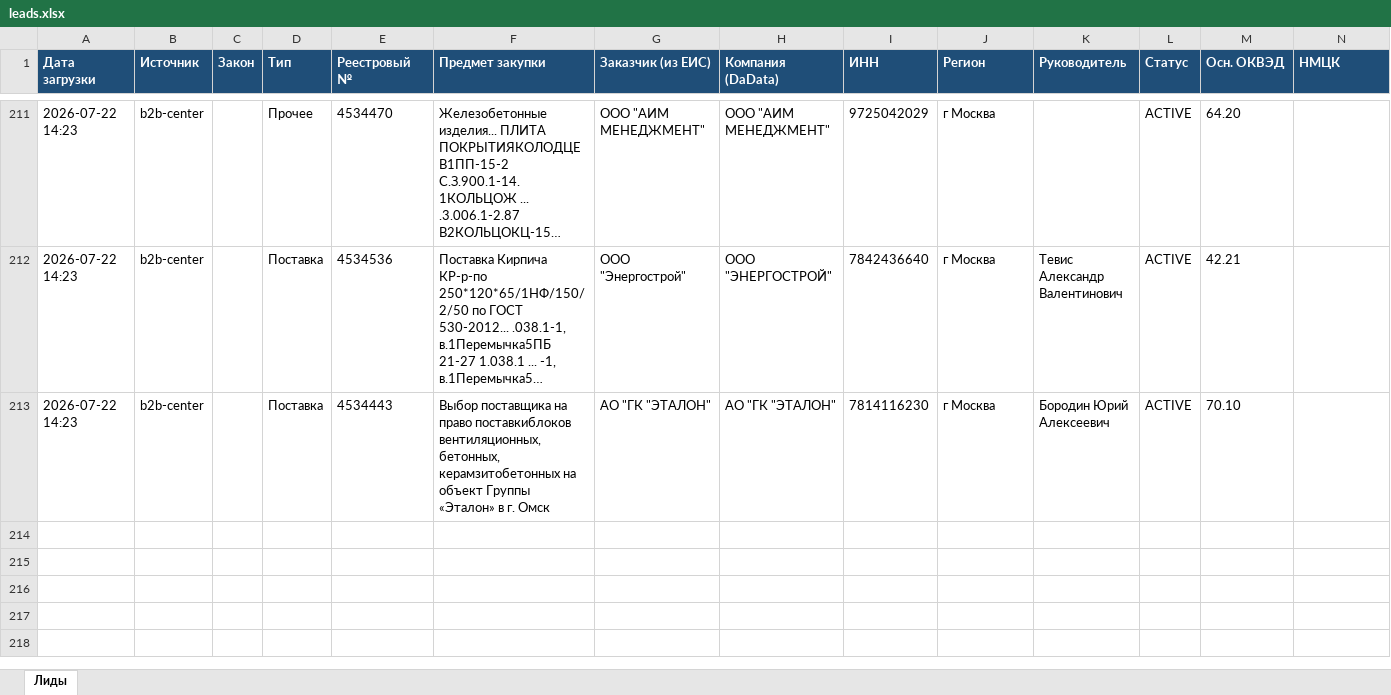
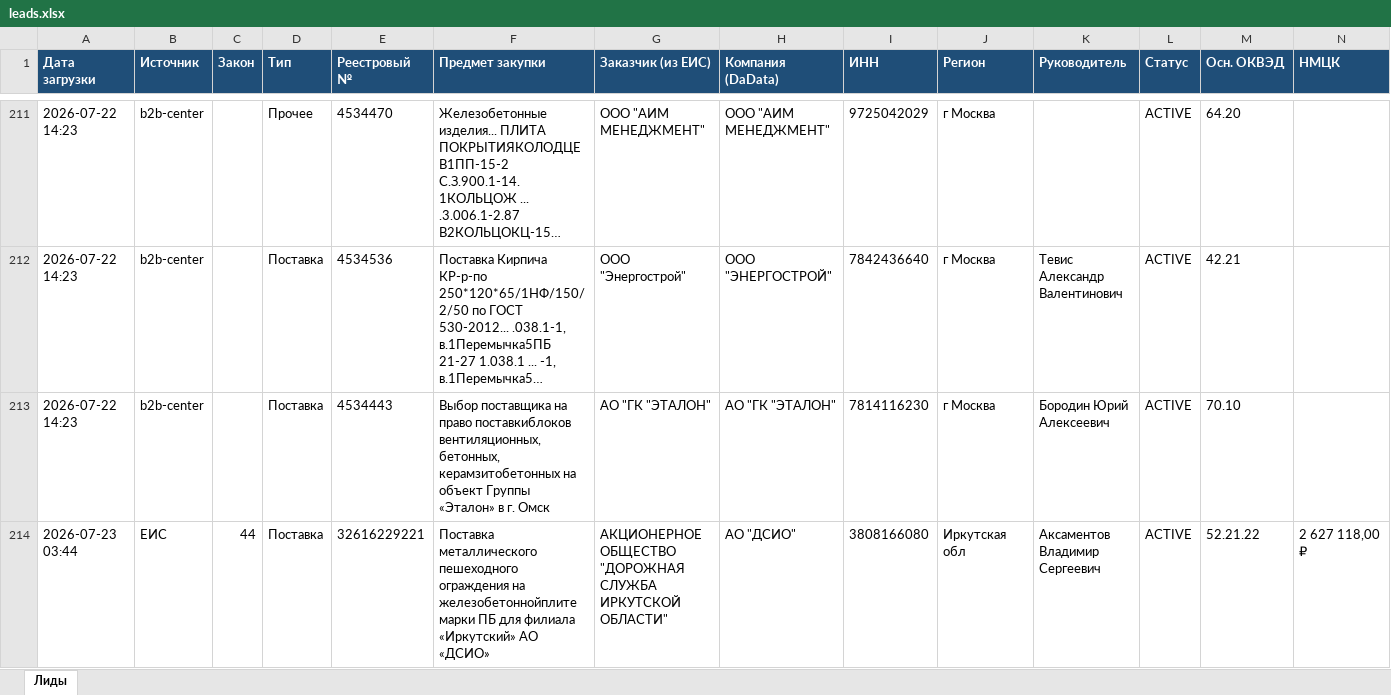
Before and after one commit to smartikjr/zakupki, an Excel workbook: leads.xlsx, sheet Лиды, drawn as a sheet; only a part is shown, gaps mark what is left out; long unchanged cells end in …; values as stored, in another font and other column widths than the file's, no borders; rows hold the shown columns only; the diff names each change by its address in the sheet, - before the commit and + after, or states it on an @@ line.

Commit message:
leads: обновление 2026-07-23 03:44 UTC

```diff
--- a/leads.xlsx (sheet Лиды)
+++ b/leads.xlsx (sheet Лиды)
+row 214: 2026-07-23 03:44 | ЕИС | 44 | Поставка | 32616229221 | Поставка металлического пешеходного ограждения на железобетоннойплите марки ПБ для филиала «Иркутский» АО «ДСИО» | АКЦИОНЕРНОЕ ОБЩЕСТВО "ДОРОЖНАЯ СЛУЖБА ИРКУТСКОЙ ОБЛАСТИ" | АО "ДСИО" | 3808166080 | Иркутская обл | Аксаментов Владимир Сергеевич | ACTIVE | 52.21.22 | 2 627 118,00 ₽
```
